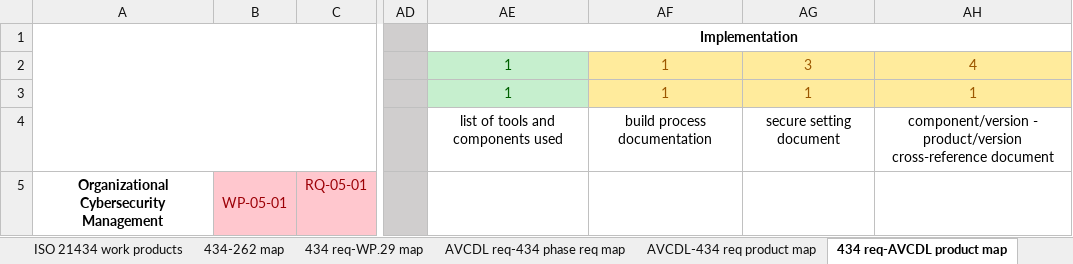
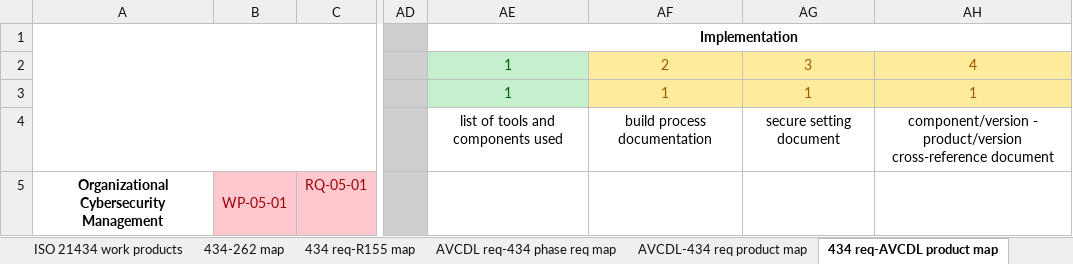
Before and after one commit to nutonomy/AVCDL, an Excel workbook: distribution/reference_documents/working_material/AVCDL mappings.xlsx, sheet 434 req-AVCDL product map, drawn as a sheet; only a part is shown, gaps mark what is left out; values as stored, in another font and other column widths than the file's, no borders; the diff names each change by its address in the sheet, - before the commit and + after, or states it on an @@ line.

```diff
--- a/distribution/reference_documents/working_material/AVCDL mappings.xlsx (sheet 434 req-AVCDL product map)
+++ b/distribution/reference_documents/working_material/AVCDL mappings.xlsx (sheet 434 req-AVCDL product map)
-sheet tab: 434 req-WP.29 map
+sheet tab: 434 req-R155 map
-AF2: 1
+AF2: 2
```
Also changed, not shown: sheet R155-AVCDL product map, sheet 434 req-R155 map, sheet 262-AVCDL product map, other sheet tabs, source/reference_documents/working_material/AVCDL mappings.xlsx, 4 other files.
